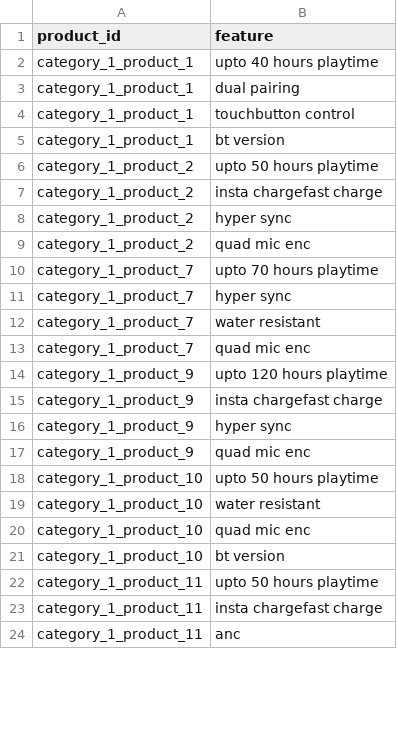
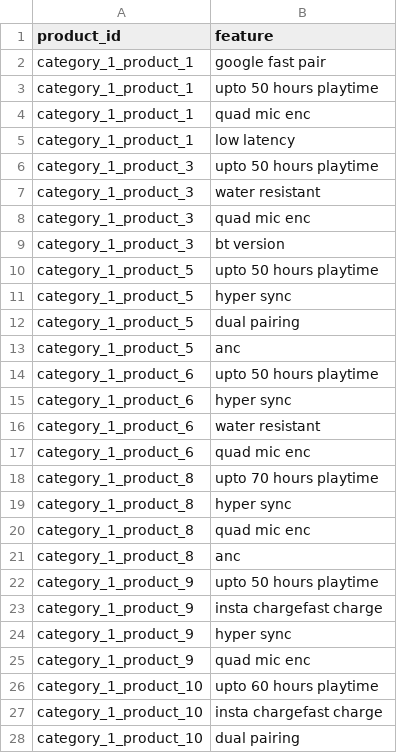
Before and after one commit to shruti2400/wearable_dataextraction, a CSV file: data/noise/noise_category_1_features.csv, drawn as a sheet; only a part is shown; the diff covers the shown part only.

```diff
--- a/data/noise/noise_category_1_features.csv
+++ b/data/noise/noise_category_1_features.csv
@@ -1,15 +1,23 @@
 product_id,feature
-category_1_product_1,upto 40 hours playtime
-category_1_product_1,dual pairing
-category_1_product_1,touchbutton control
-category_1_product_1,bt version
-category_1_product_2,upto 50 hours playtime
-category_1_product_2,insta chargefast charge
-category_1_product_2,hyper sync
-category_1_product_2,quad mic enc
-category_1_product_7,upto 70 hours playtime
-category_1_product_7,hyper sync
-category_1_product_7,water resistant
-category_1_product_7,quad mic enc
-category_1_product_9,upto 120 hours playtime
+category_1_product_1,google fast pair
+category_1_product_1,upto 50 hours playtime
+category_1_product_1,quad mic enc
+category_1_product_1,low latency
+category_1_product_3,upto 50 hours playtime
+category_1_product_3,water resistant
+category_1_product_3,quad mic enc
+category_1_product_3,bt version
+category_1_product_5,upto 50 hours playtime
+category_1_product_5,hyper sync
+category_1_product_5,dual pairing
+category_1_product_5,anc
+category_1_product_6,upto 50 hours playtime
+category_1_product_6,hyper sync
+category_1_product_6,water resistant
+category_1_product_6,quad mic enc
+category_1_product_8,upto 70 hours playtime
+category_1_product_8,hyper sync
+category_1_product_8,quad mic enc
+category_1_product_8,anc
+category_1_product_9,upto 50 hours playtime
 category_1_product_9,insta chargefast charge
@@ -17,8 +25,4 @@ category_1_product_9,hyper sync
 category_1_product_9,quad mic enc
-category_1_product_10,upto 50 hours playtime
-category_1_product_10,water resistant
-category_1_product_10,quad mic enc
-category_1_product_10,bt version
-category_1_product_11,upto 50 hours playtime
-category_1_product_11,insta chargefast charge
-category_1_product_11,anc
+category_1_product_10,upto 60 hours playtime
+category_1_product_10,insta chargefast charge
+category_1_product_10,dual pairing
```
Also changed, not shown: 27 added rows, 31 removed rows and 31 edited cells elsewhere in this file, categories.csv, data/noise/noise_category_1_faqs.csv, 32 other files.
